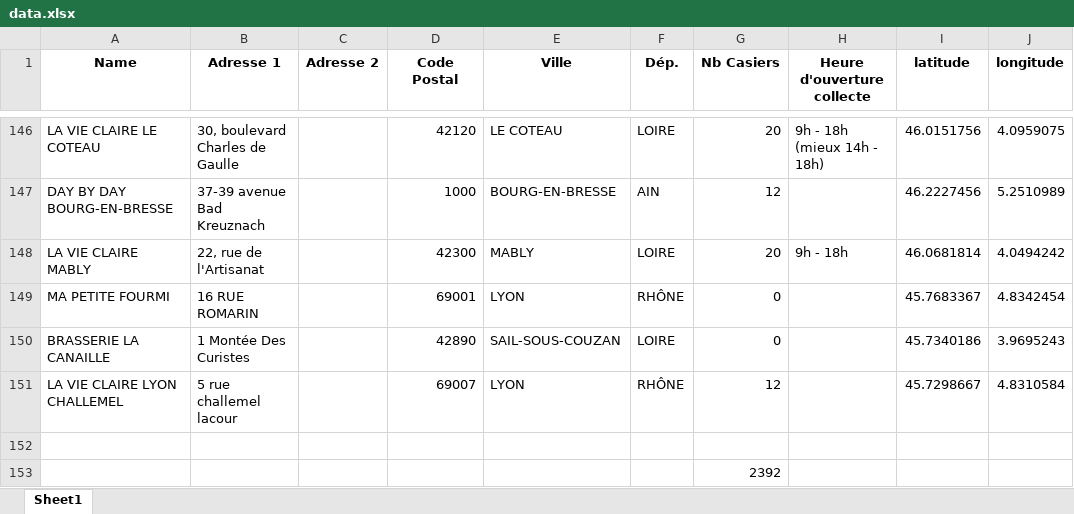
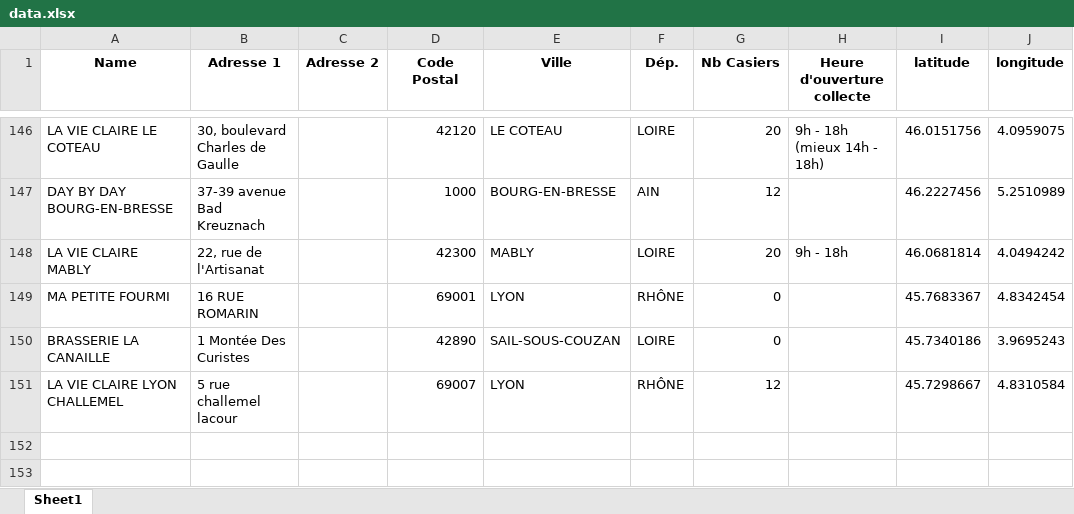
Before and after one commit to BDafflon/rebooteille-DISP, an Excel workbook: data/data.xlsx, sheet Sheet1, drawn as a sheet; only a part is shown, gaps mark what is left out; values as stored, in another font and other column widths than the file's, no borders; the diff names each change by its address in the sheet, - before the commit and + after, or states it on an @@ line.

```diff
--- a/data/data.xlsx (sheet Sheet1)
+++ b/data/data.xlsx (sheet Sheet1)
-row 152: (empty)
-row 153:  |  |  |  |  |  | 2392
```
Also changed, not shown: 12 other files.
